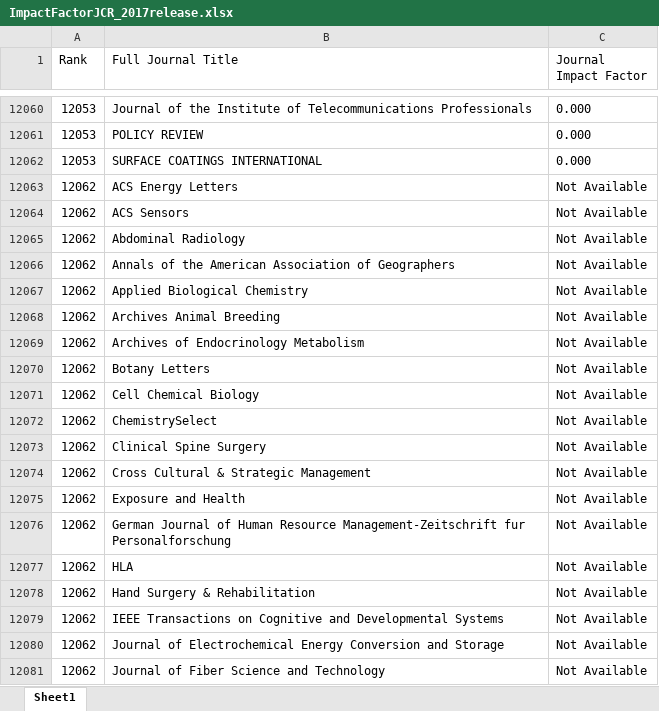
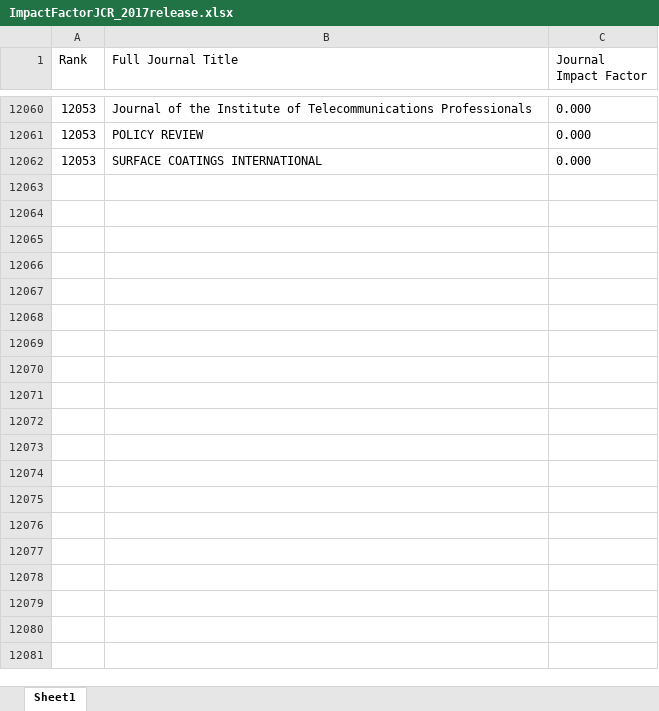
Before and after one commit to htc502/whois, an Excel workbook: ImpactFactorJCR_2017release.xlsx, sheet Sheet1, drawn as a sheet; only a part is shown, gaps mark what is left out; values as stored, in another font and other column widths than the file's, no borders; the diff covers the shown part only; the diff names each change by its address in the sheet, - before the commit and + after, or states it on an @@ line.

```diff
--- a/ImpactFactorJCR_2017release.xlsx (sheet Sheet1)
+++ b/ImpactFactorJCR_2017release.xlsx (sheet Sheet1)
-row 12063: 12062 | ACS Energy Letters | Not Available
-row 12064: 12062 | ACS Sensors | Not Available
-row 12065: 12062 | Abdominal Radiology | Not Available
-row 12066: 12062 | Annals of the American Association of Geographers | Not Available
-row 12067: 12062 | Applied Biological Chemistry | Not Available
-row 12068: 12062 | Archives Animal Breeding | Not Available
-row 12069: 12062 | Archives of Endocrinology Metabolism | Not Available
-row 12070: 12062 | Botany Letters | Not Available
-row 12071: 12062 | Cell Chemical Biology | Not Available
-row 12072: 12062 | ChemistrySelect | Not Available
-row 12073: 12062 | Clinical Spine Surgery | Not Available
-row 12074: 12062 | Cross Cultural & Strategic Management | Not Available
-row 12075: 12062 | Exposure and Health | Not Available
-row 12076: 12062 | German Journal of Human Resource Management-Zeitschrift fur Personalforschung | Not Available
-row 12077: 12062 | HLA | Not Available
-row 12078: 12062 | Hand Surgery & Rehabilitation | Not Available
-row 12079: 12062 | IEEE Transactions on Cognitive and Developmental Systems | Not Available
-row 12080: 12062 | Journal of Electrochemical Energy Conversion and Storage | Not Available
-row 12081: 12062 | Journal of Fiber Science and Technology | Not Available
```
Also changed, not shown: 14 removed rows elsewhere in this sheet, 1 other file.
